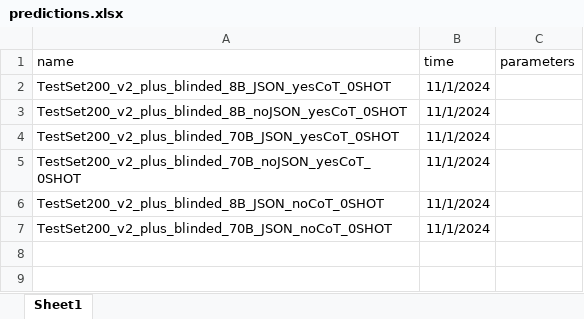
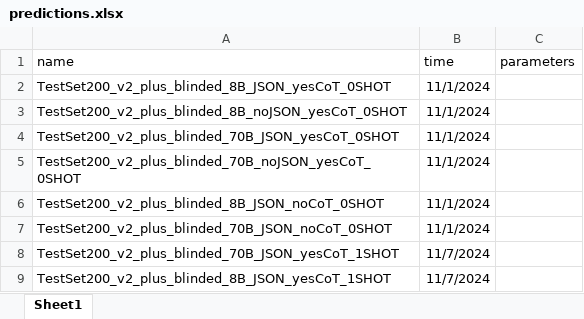
Before and after one commit to emilienschultz/benchmarkllm, an Excel workbook: predictions.xlsx, sheet Sheet1, drawn as a sheet; values as stored, in another font and other column widths than the file's, no borders; the diff names each change by its address in the sheet, - before the commit and + after, or states it on an @@ line.

```diff
--- a/predictions.xlsx (sheet Sheet1)
+++ b/predictions.xlsx (sheet Sheet1)
+row 8: TestSet200_v2_plus_blinded_70B_JSON_yesCoT_1SHOT | 11/7/2024
+row 9: TestSet200_v2_plus_blinded_8B_JSON_yesCoT_1SHOT | 11/7/2024
```
Also changed, not shown: resolution.xlsx, resolution_mod.xlsx, 5 other files.
